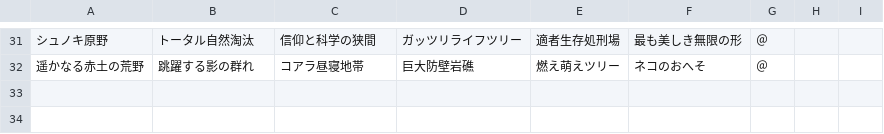
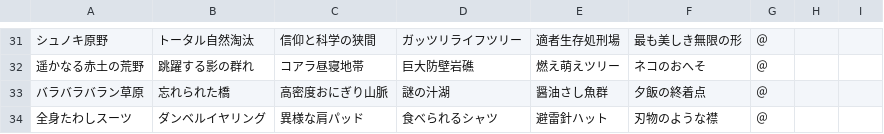
Before and after one commit to Sugar2550/omoroirie, a CSV file: data/StageName_ND_ja.csv, drawn as a sheet; only a part is shown, gaps mark what is left out; the diff names each change by its address in the sheet, - before the commit and + after, or states it on an @@ line.

```diff
--- a/data/StageName_ND_ja.csv
+++ b/data/StageName_ND_ja.csv
+row 33: バラバラバラン草原 | 忘れられた橋 | 高密度おにぎり山脈 | 謎の汁湖 | 醤油さし魚群 | 夕飯の終着点 | ＠
+row 34: 全身たわしスーツ | ダンベルイヤリング | 異様な肩パッド | 食べられるシャツ | 避雷針ハット | 刃物のような襟 | ＠
```
Also changed, not shown: data/Map_Name.csv, data/StageName_A_ja.csv, 7 other files.
